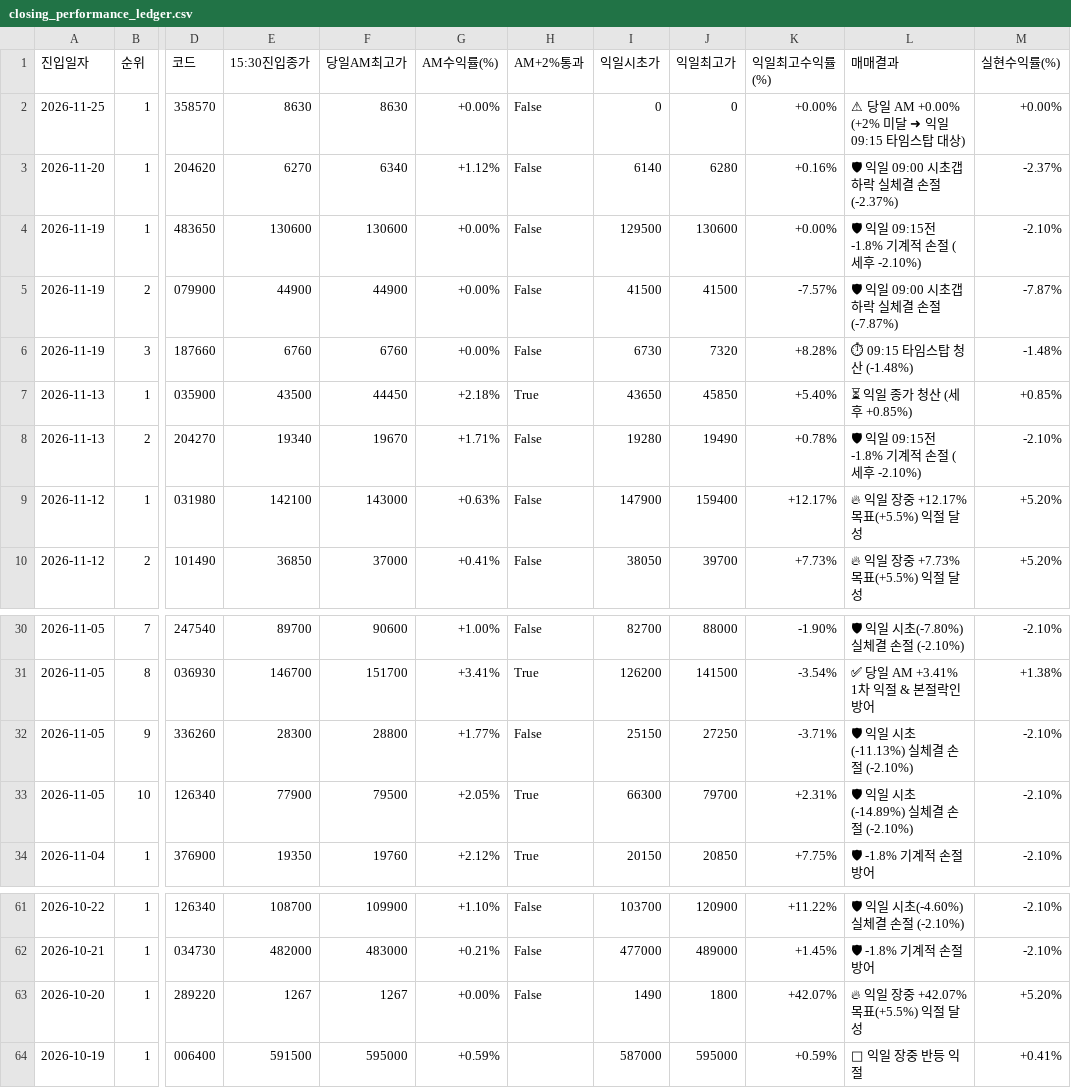
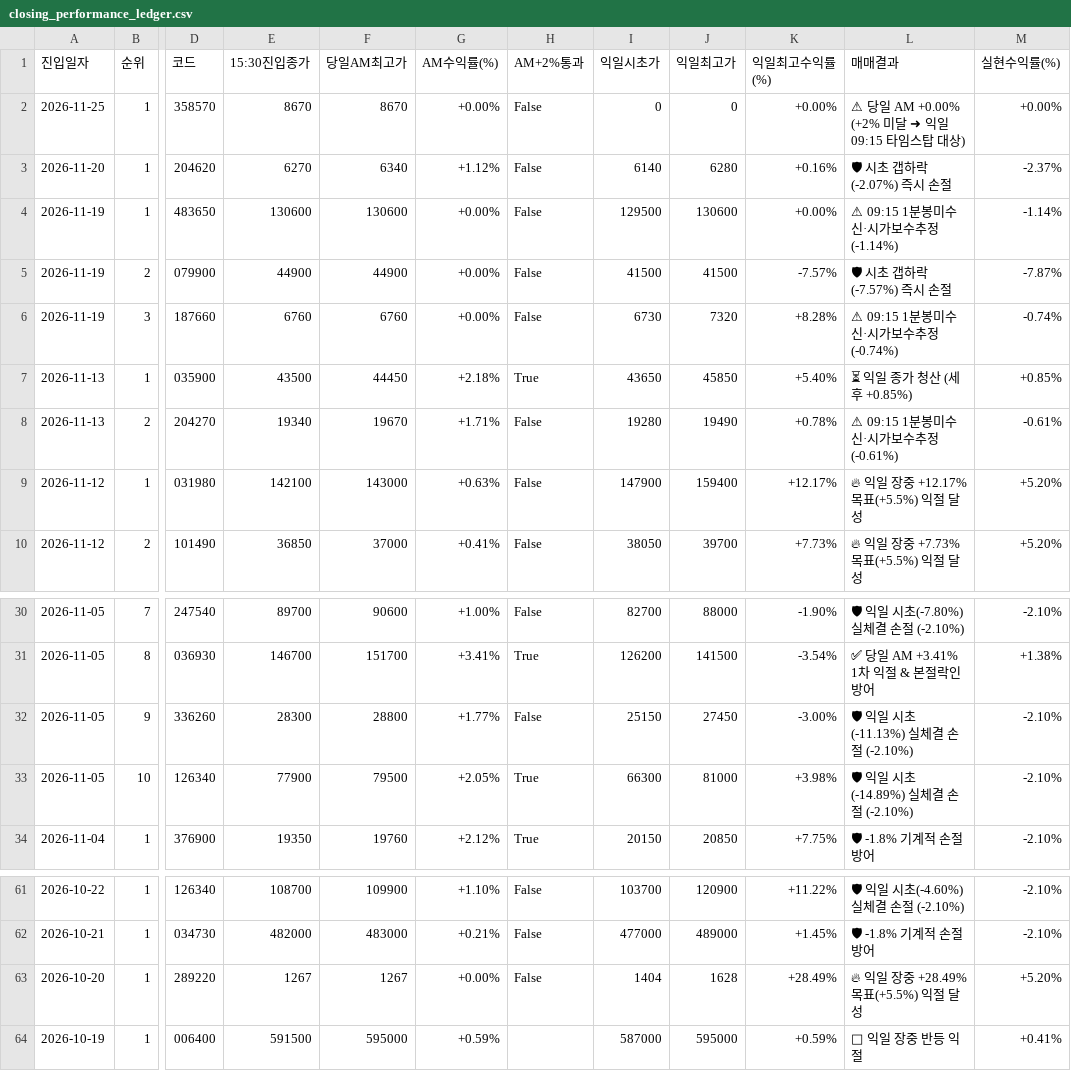
Before and after one commit to donbeoljadwj-ai/donbeolja, a CSV file: endgame2/closing_performance_ledger.csv, drawn as a sheet; only a part is shown, gaps mark what is left out; the diff names each change by its address in the sheet, - before the commit and + after, or states it on an @@ line.

```diff
--- a/endgame2/closing_performance_ledger.csv
+++ b/endgame2/closing_performance_ledger.csv
-E2 (15:30진입종가): 8630
+E2 (15:30진입종가): 8670
-F2 (당일AM최고가): 8630
+F2 (당일AM최고가): 8670
-L3 (매매결과): 🛡 익일 09:00 시초갭하락 실체결 손절 (-2.37%)
+L3 (매매결과): 🛡 시초 갭하락(-2.07%) 즉시 손절
-L4 (매매결과): 🛡 익일 09:15전 -1.8% 기계적 손절 (세후 -2.10%)
+L4 (매매결과): ⚠ 09:15 1분봉미수신·시가보수추정 (-1.14%)
-M4 (실현수익률(%)): -2.10%
+M4 (실현수익률(%)): -1.14%
-L5 (매매결과): 🛡 익일 09:00 시초갭하락 실체결 손절 (-7.87%)
+L5 (매매결과): 🛡 시초 갭하락(-7.57%) 즉시 손절
-L6 (매매결과): ⏱ 09:15 타임스탑 청산 (-1.48%)
+L6 (매매결과): ⚠ 09:15 1분봉미수신·시가보수추정 (-0.74%)
-M6 (실현수익률(%)): -1.48%
+M6 (실현수익률(%)): -0.74%
-L8 (매매결과): 🛡 익일 09:15전 -1.8% 기계적 손절 (세후 -2.10%)
+L8 (매매결과): ⚠ 09:15 1분봉미수신·시가보수추정 (-0.61%)
-M8 (실현수익률(%)): -2.10%
+M8 (실현수익률(%)): -0.61%
-J32 (익일최고가): 27250
+J32 (익일최고가): 27450
-K32 (익일최고수익률(%)): -3.71%
+K32 (익일최고수익률(%)): -3.00%
-J33 (익일최고가): 79700
+J33 (익일최고가): 81000
-K33 (익일최고수익률(%)): +2.31%
+K33 (익일최고수익률(%)): +3.98%
-I63 (익일시초가): 1490
+I63 (익일시초가): 1404
-J63 (익일최고가): 1800
+J63 (익일최고가): 1628
-K63 (익일최고수익률(%)): +42.07%
+K63 (익일최고수익률(%)): +28.49%
-L63 (매매결과): 🔥 익일 장중 +42.07% 목표(+5.5%) 익절 달성
+L63 (매매결과): 🔥 익일 장중 +28.49% 목표(+5.5%) 익절 달성
```
Also changed, not shown: endgame2/daily_performance_ledger.csv, 13 other files.
